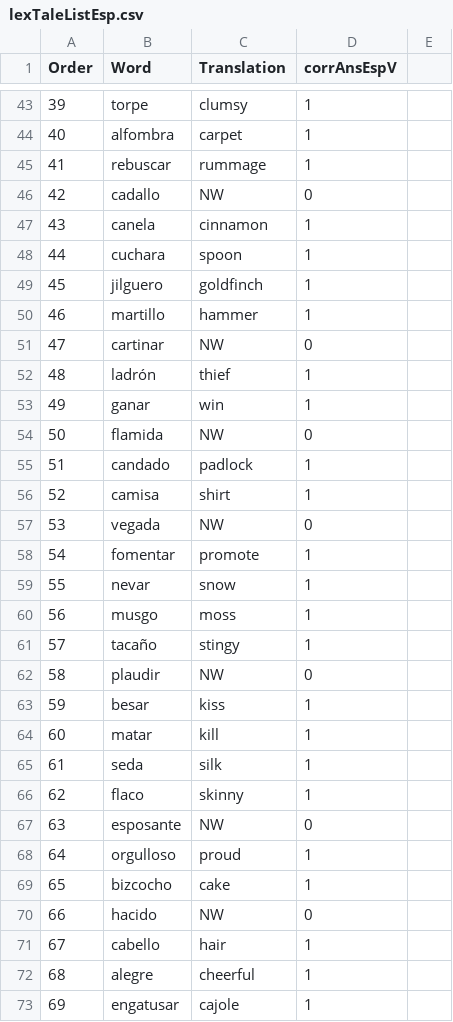
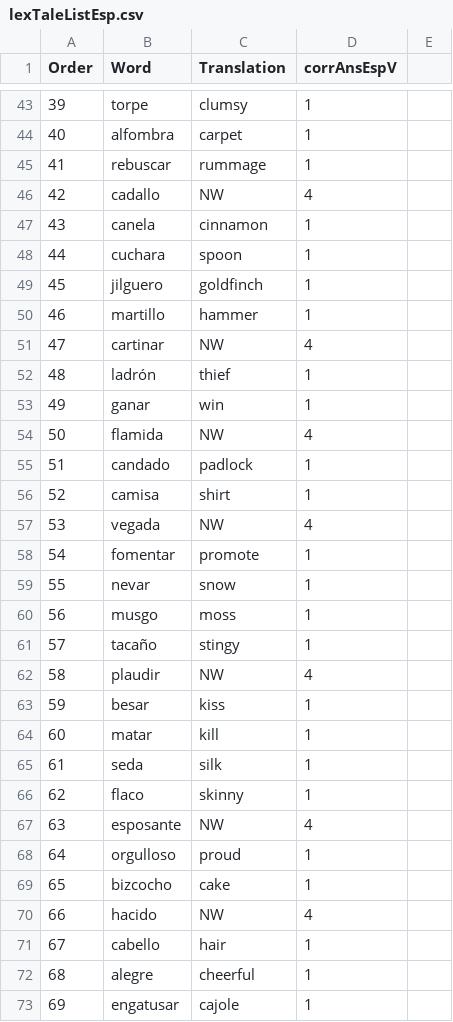
Before and after one commit to drakeasberry/Dissertation, a CSV file: Dissertation_Experiments/segmentation/data/processed_data/exp_files/lexTaleListEsp.csv (was Dissertation_Experiments/segmentation/data/original_data/exp_files/lexTaleListEsp.csv), drawn as a sheet; only a part is shown, gaps mark what is left out; the diff covers the shown part only.

```diff
--- a/Dissertation_Experiments/segmentation/data/original_data/exp_files/lexTaleListEsp.csv
+++ b/Dissertation_Experiments/segmentation/data/processed_data/exp_files/lexTaleListEsp.csv
@@ -45,3 +45,3 @@
 41,rebuscar,rummage,1,
-42,cadallo,NW,0,
+42,cadallo,NW,4,
 43,canela,cinnamon,1,
@@ -50,9 +50,9 @@
 46,martillo,hammer,1,
-47,cartinar,NW,0,
+47,cartinar,NW,4,
 48,ladrón,thief,1,
 49,ganar,win,1,
-50,flamida,NW,0,
+50,flamida,NW,4,
 51,candado,padlock,1,
 52,camisa,shirt,1,
-53,vegada,NW,0,
+53,vegada,NW,4,
 54,fomentar,promote,1,
@@ -61,3 +61,3 @@
 57,tacaño,stingy,1,
-58,plaudir,NW,0,
+58,plaudir,NW,4,
 59,besar,kiss,1,
@@ -66,6 +66,6 @@
 62,flaco,skinny,1,
-63,esposante,NW,0,
+63,esposante,NW,4,
 64,orgulloso,proud,1,
 65,bizcocho,cake,1,
-66,hacido,NW,0,
+66,hacido,NW,4,
 67,cabello,hair,1,
```
Also changed, not shown: 24 edited cells elsewhere in this file, Dissertation_Experiments/segmentation/data/original_data/exp_files/sylexpLists_all.csv, Dissertation_Experiments/segmentation/data/original_data/exp_files/sylpracLists_all.csv, 50 other files.
